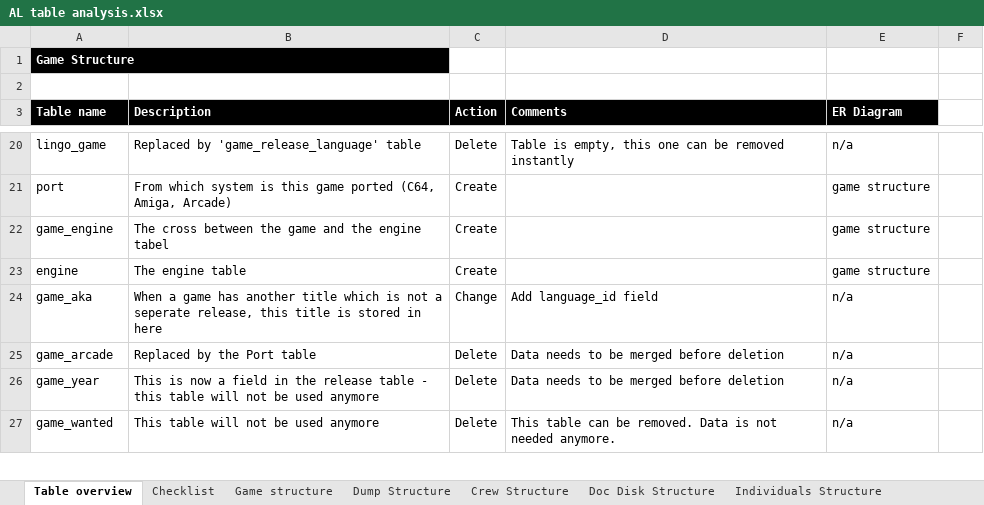
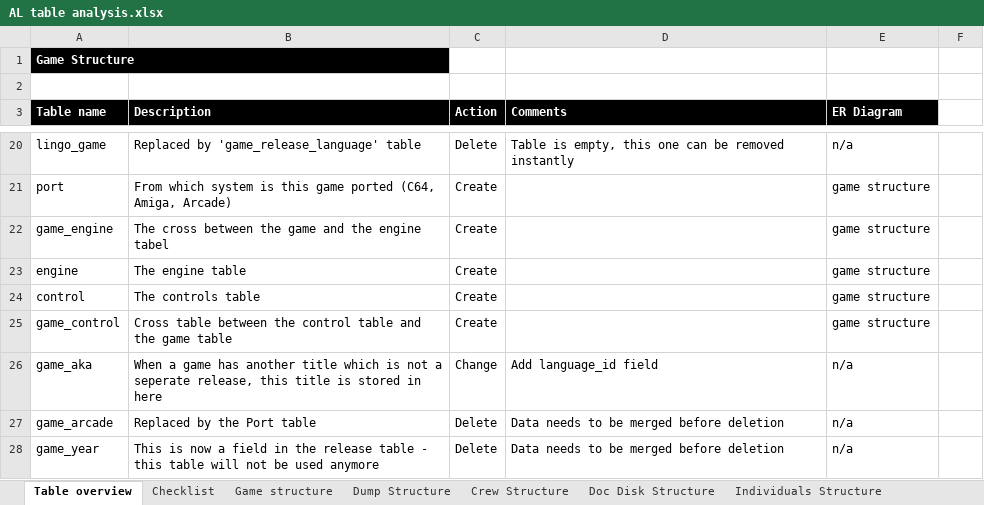
Before and after one commit to atari-legend/skins-and-docs, an Excel workbook: Technical documentation/AL table analysis.xlsx, sheet Table overview, drawn as a sheet; only a part is shown, gaps mark what is left out; the shorter side is filled out with more unchanged rows; values as stored, in another font and other column widths than the file's, no borders; conditional formats not drawn; the diff names each change by its address in the sheet, - before the commit and + after, or states it on an @@ line.

Commit message:
Game Controls
Game controls completed

```diff
--- a/Technical documentation/AL table analysis.xlsx (sheet Table overview)
+++ b/Technical documentation/AL table analysis.xlsx (sheet Table overview)
+row 24: control | The controls table | Create |  | game structure
+row 25: game_control | Cross table between the control table and the game table | Create |  | game structure
```
Also changed, not shown: sheet Checklist, sheet Game structure, charts or pictures.
